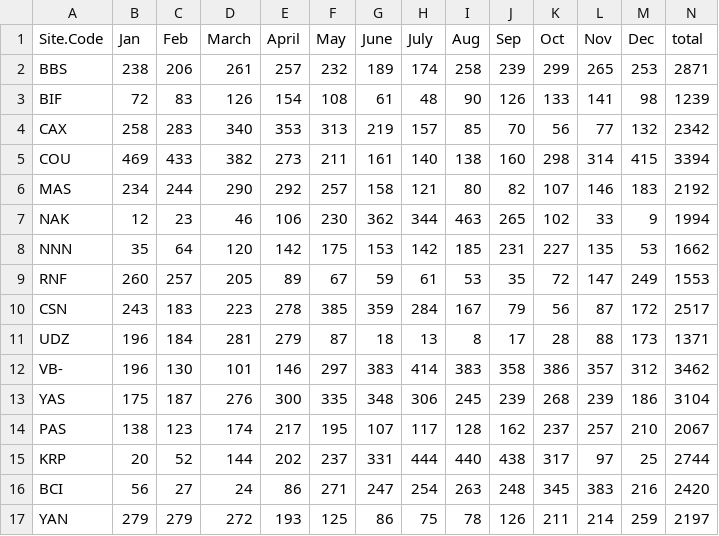
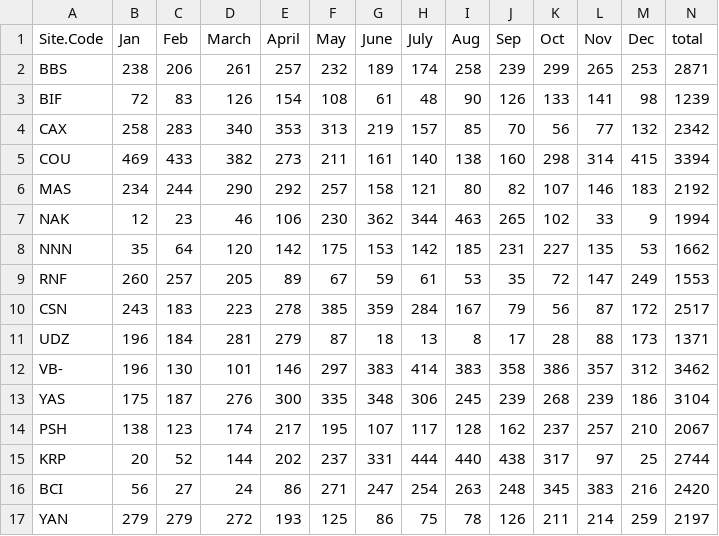
Before and after one commit to lbeaudrot/Species-Richness, a CSV file: Precipitation_Data.csv, drawn as a sheet.

Commit message:
change Pasoh code to PSH (from PAS)

```diff
--- a/Precipitation_Data.csv
+++ b/Precipitation_Data.csv
@@ -13,3 +13,3 @@ VB-,196,130,101,146,297,383,414,383,358,386,357,312,3462
 YAS,175,187,276,300,335,348,306,245,239,268,239,186,3104
-PAS,138,123,174,217,195,107,117,128,162,237,257,210,2067
+PSH,138,123,174,217,195,107,117,128,162,237,257,210,2067
 KRP,20,52,144,202,237,331,444,440,438,317,97,25,2744
```
